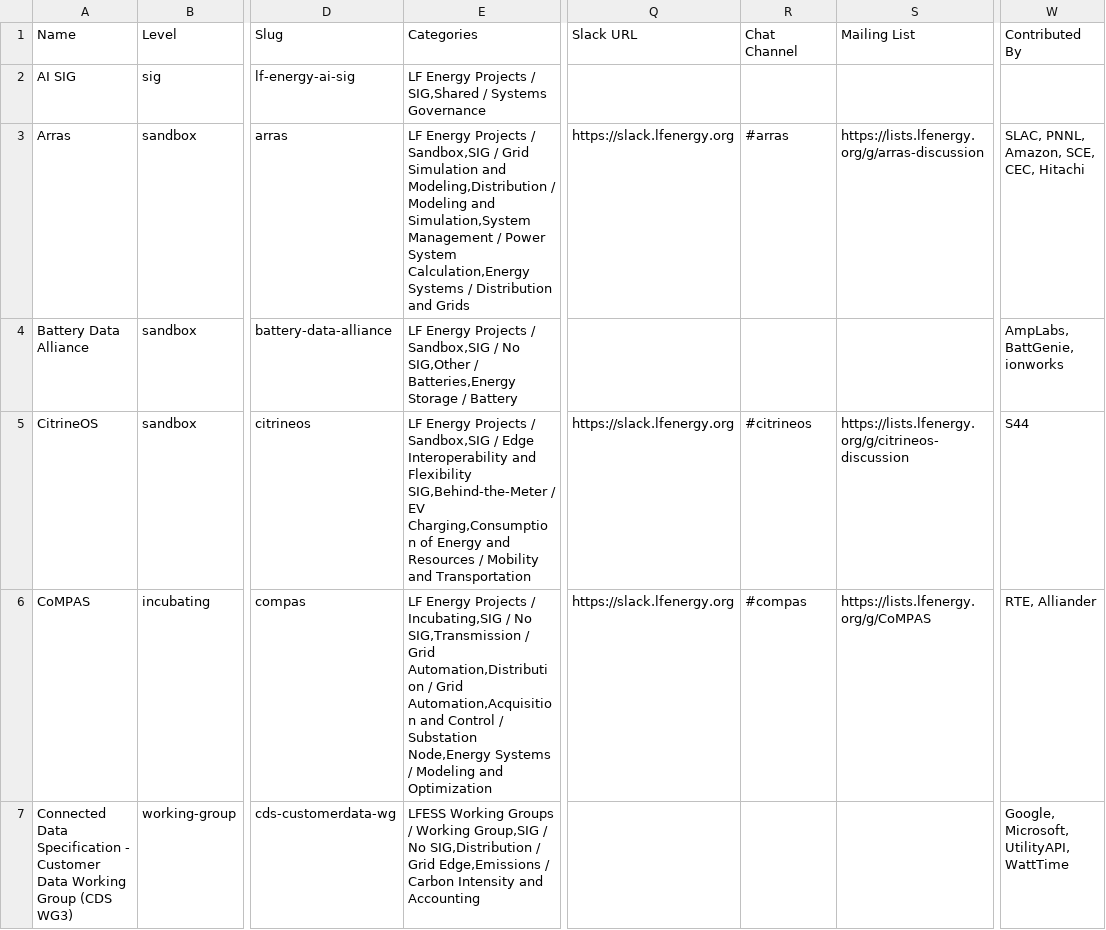
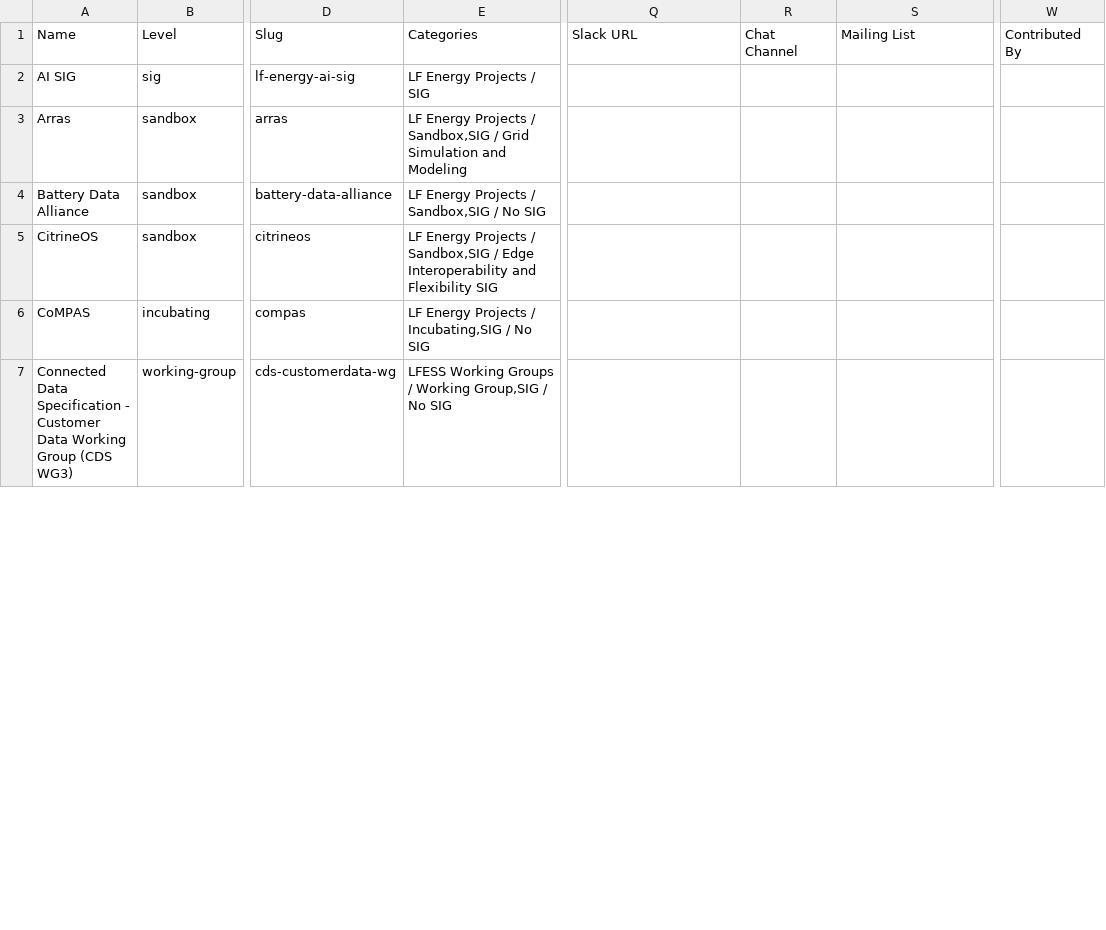
Before and after one commit to lf-energy/tac, a CSV file: _data/projects.csv, drawn as a sheet; only a part is shown, gaps mark what is left out; the diff covers the shown part only; the diff names each change by its address in the sheet, - before the commit and + after, or states it on an @@ line.

Commit message:
Update Data Sources from LFX 2026-02-11 (#751)
Automated changes by
[create-pull-request](https://github.com/peter-evans/create-pull-request)
GitHub action

Signed-off-by: github-actions[bot] <41898282+github-actions[bot]@users.noreply.github.com>

```diff
--- a/_data/projects.csv
+++ b/_data/projects.csv
-E2 (Categories): LF Energy Projects / SIG,Shared / Systems Governance
+E2 (Categories): LF Energy Projects / SIG
-E3 (Categories): …Simulation and Modeling,Distribution / Modeling and Simulation,System Management / Power System Calculation,Energy Systems / Distribution and Grids
+E3 (Categories): …Simulation and Modeling
-Q3 (Slack URL): https://slack.lfenergy.org
+Q3 (Slack URL): (empty)
-R3 (Chat Channel): #arras
+R3 (Chat Channel): (empty)
-S3 (Mailing List): https://lists.lfenergy.org/g/arras-discussion
+S3 (Mailing List): (empty)
-W3 (Contributed By): SLAC, PNNL, Amazon, SCE, CEC, Hitachi
+W3 (Contributed By): (empty)
-E4 (Categories): …/ No SIG,Other / Batteries,Energy Storage / Battery
+E4 (Categories): …/ No SIG
-W4 (Contributed By): AmpLabs, BattGenie, ionworks
+W4 (Contributed By): (empty)
-E5 (Categories): …and Flexibility SIG,Behind-the-Meter / EV Charging,Consumption of Energy and Resources / Mobility and Transportation
+E5 (Categories): …and Flexibility SIG
-Q5:Q6 (Slack URL): https://slack.lfenergy.org
+Q5:Q6 (Slack URL): (empty)
-R5 (Chat Channel): #citrineos
+R5 (Chat Channel): (empty)
-S5 (Mailing List): https://lists.lfenergy.org/g/citrineos-discussion
+S5 (Mailing List): (empty)
-W5 (Contributed By): S44
+W5 (Contributed By): (empty)
-E6 (Categories): …/ No SIG,Transmission / Grid Automation,Distribution / Grid Automation,Acquisition and Control / Substation Node,Energy Systems / Modeling and Optimization
+E6 (Categories): …/ No SIG
-R6 (Chat Channel): #compas
+R6 (Chat Channel): (empty)
-S6 (Mailing List): https://lists.lfenergy.org/g/CoMPAS
+S6 (Mailing List): (empty)
-W6 (Contributed By): RTE, Alliander
+W6 (Contributed By): (empty)
-E7 (Categories): …/ No SIG,Distribution / Grid Edge,Emissions / Carbon Intensity and Accounting
+E7 (Categories): …/ No SIG
-W7 (Contributed By): Google, Microsoft, UtilityAPI, WattTime
+W7 (Contributed By): (empty)
```
Also changed, not shown: 95 edited cells elsewhere in this file.
